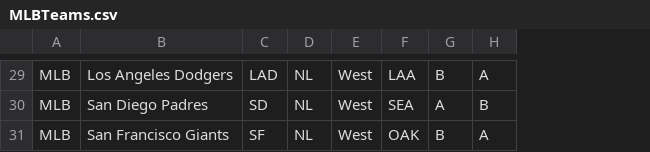
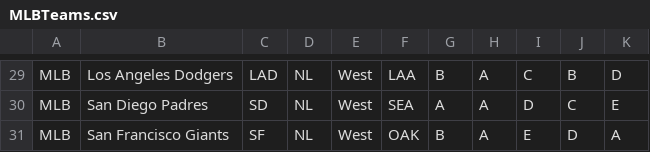
Before and after one commit to alexfall862/BaseballScheduler, a CSV file: BaseballScheduler/MLBTeams.csv, drawn as a sheet; only a part is shown, gaps mark what is left out; the diff covers the shown part only; the diff names each change by its address in the sheet, - before the commit and + after, or states it on an @@ line.

```diff
--- a/BaseballScheduler/MLBTeams.csv
+++ b/BaseballScheduler/MLBTeams.csv
+column I, rows 29-31: C | D | E
+column J, rows 29-31: B | C | D
+column K, rows 29-31: D | E | A
-H30: B
+H30: A
```
Also changed, not shown: 16 edited cells elsewhere in this file, 1 other file.
